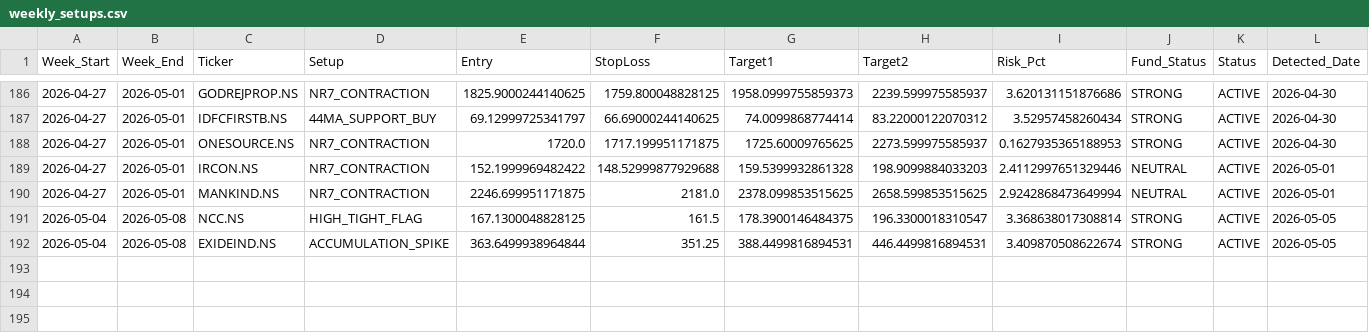
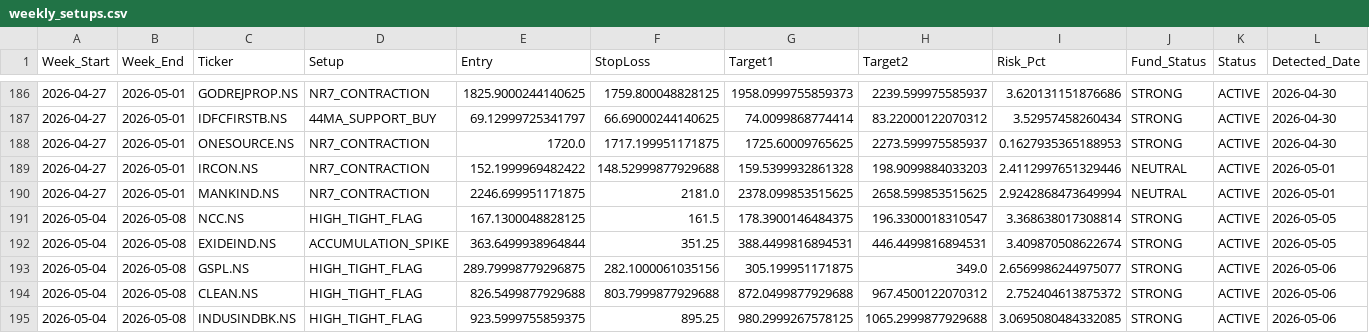
Before and after one commit to aryamanbansod/managerfunds.ai, a CSV file: data/weekly/weekly_setups.csv, drawn as a sheet; only a part is shown, gaps mark what is left out.

```diff
--- a/data/weekly/weekly_setups.csv
+++ b/data/weekly/weekly_setups.csv
@@ -192 +192,4 @@ Week_Start,Week_End,Ticker,Setup,Entry,StopLoss,Target1,Target2,Risk_Pct,Fund_St
 2026-05-04,2026-05-08,EXIDEIND.NS,ACCUMULATION_SPIKE,363.6499938964844,351.25,388.4499816894531,446.4499816894531,3.409870508622674,STRONG,ACTIVE,2026-05-05
+2026-05-04,2026-05-08,GSPL.NS,HIGH_TIGHT_FLAG,289.79998779296875,282.1000061035156,305.199951171875,349.0,2.6569986244975077,STRONG,ACTIVE,2026-05-06
+2026-05-04,2026-05-08,CLEAN.NS,HIGH_TIGHT_FLAG,826.5499877929688,803.7999877929688,872.0499877929688,967.4500122070312,2.752404613875372,STRONG,ACTIVE,2026-05-06
+2026-05-04,2026-05-08,INDUSINDBK.NS,HIGH_TIGHT_FLAG,923.5999755859375,895.25,980.2999267578125,1065.2999877929688,3.0695080484332085,STRONG,ACTIVE,2026-05-06
```
Also changed, not shown: 2 other files.
